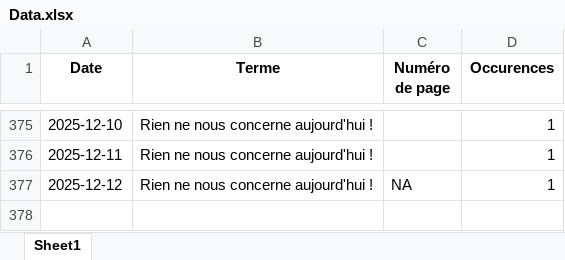
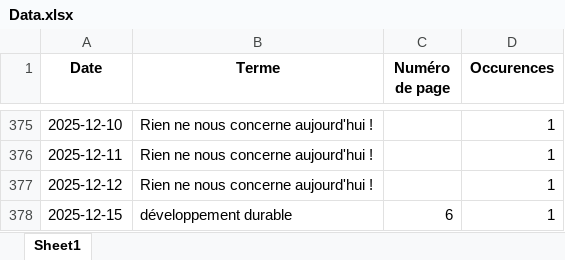
Before and after one commit to LlrdntCORDER/VeilleMoniteur, an Excel workbook: result/Data.xlsx, sheet Sheet1, drawn as a sheet; only a part is shown, gaps mark what is left out; values as stored, in another font and other column widths than the file's, no borders; the diff names each change by its address in the sheet, - before the commit and + after, or states it on an @@ line.

```diff
--- a/result/Data.xlsx (sheet Sheet1)
+++ b/result/Data.xlsx (sheet Sheet1)
-C377 (Numéro de page): NA
+C377 (Numéro de page): (empty)
+row 378: 2025-12-15 | développement durable | 6 | 1
```
Also changed, not shown: 6 other files.
